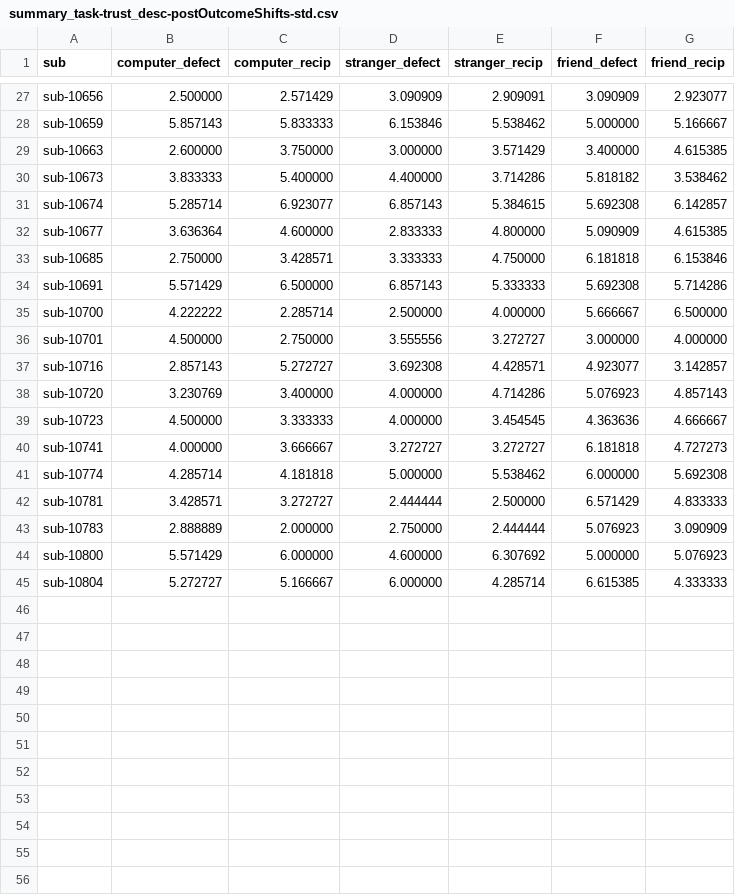
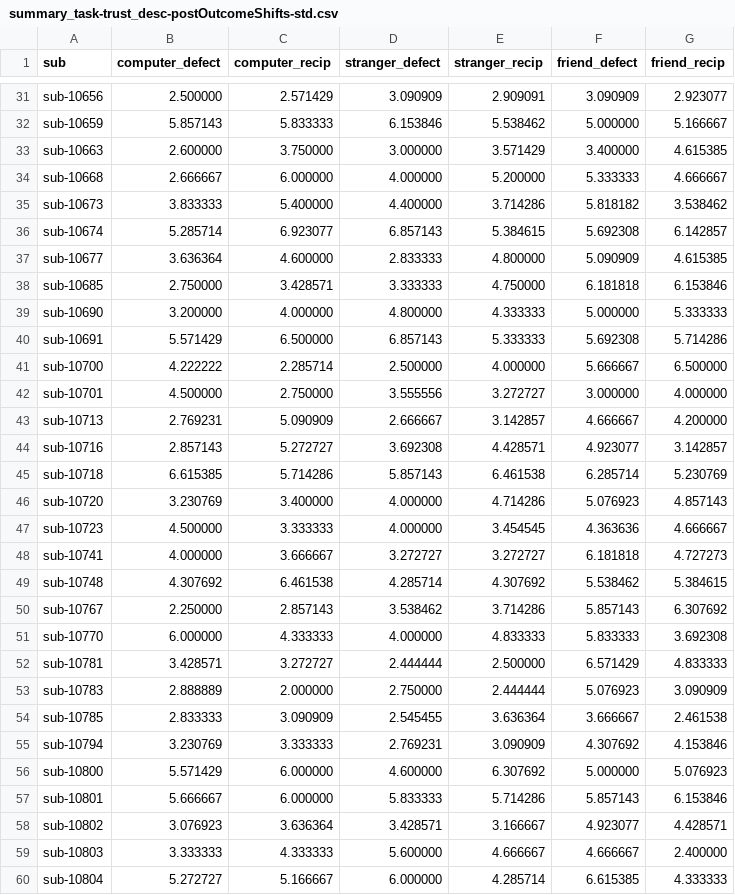
Before and after one commit to DVS-Lab/rf1-sra-trust, a CSV file: derivatives/behavioral/summary_task-trust_desc-postOutcomeShifts-std.csv, drawn as a sheet; only a part is shown, gaps mark what is left out; the diff covers the shown part only.

Commit message:
added subs to trust analyses

```diff
--- a/derivatives/behavioral/summary_task-trust_desc-postOutcomeShifts-std.csv
+++ b/derivatives/behavioral/summary_task-trust_desc-postOutcomeShifts-std.csv
@@ -29,2 +33,3 @@ sub-10659,5.857143,5.833333,6.153846,5.538462,5.000000,5.166667
 sub-10663,2.600000,3.750000,3.000000,3.571429,3.400000,4.615385
+sub-10668,2.666667,6.000000,4.000000,5.200000,5.333333,4.666667
 sub-10673,3.833333,5.400000,4.400000,3.714286,5.818182,3.538462
@@ -33,2 +38,3 @@ sub-10677,3.636364,4.600000,2.833333,4.800000,5.090909,4.615385
 sub-10685,2.750000,3.428571,3.333333,4.750000,6.181818,6.153846
+sub-10690,3.200000,4.000000,4.800000,4.333333,5.000000,5.333333
 sub-10691,5.571429,6.500000,6.857143,5.333333,5.692308,5.714286
@@ -36,3 +42,5 @@ sub-10700,4.222222,2.285714,2.500000,4.000000,5.666667,6.500000
 sub-10701,4.500000,2.750000,3.555556,3.272727,3.000000,4.000000
+sub-10713,2.769231,5.090909,2.666667,3.142857,4.666667,4.200000
 sub-10716,2.857143,5.272727,3.692308,4.428571,4.923077,3.142857
+sub-10718,6.615385,5.714286,5.857143,6.461538,6.285714,5.230769
 sub-10720,3.230769,3.400000,4.000000,4.714286,5.076923,4.857143
@@ -40,6 +48,13 @@ sub-10723,4.500000,3.333333,4.000000,3.454545,4.363636,4.666667
 sub-10741,4.000000,3.666667,3.272727,3.272727,6.181818,4.727273
-sub-10774,4.285714,4.181818,5.000000,5.538462,6.000000,5.692308
+sub-10748,4.307692,6.461538,4.285714,4.307692,5.538462,5.384615
+sub-10767,2.250000,2.857143,3.538462,3.714286,5.857143,6.307692
+sub-10770,6.000000,4.333333,4.000000,4.833333,5.833333,3.692308
 sub-10781,3.428571,3.272727,2.444444,2.500000,6.571429,4.833333
 sub-10783,2.888889,2.000000,2.750000,2.444444,5.076923,3.090909
+sub-10785,2.833333,3.090909,2.545455,3.636364,3.666667,2.461538
+sub-10794,3.230769,3.333333,2.769231,3.090909,4.307692,4.153846
 sub-10800,5.571429,6.000000,4.600000,6.307692,5.000000,5.076923
+sub-10801,5.666667,6.000000,5.833333,5.714286,5.857143,6.153846
+sub-10802,3.076923,3.636364,3.428571,3.166667,4.923077,4.428571
+sub-10803,3.333333,4.333333,5.600000,4.666667,4.666667,2.400000
 sub-10804,5.272727,5.166667,6.000000,4.285714,6.615385,4.333333
```
Also changed, not shown: 8 added rows elsewhere in this file, 1 other file.
